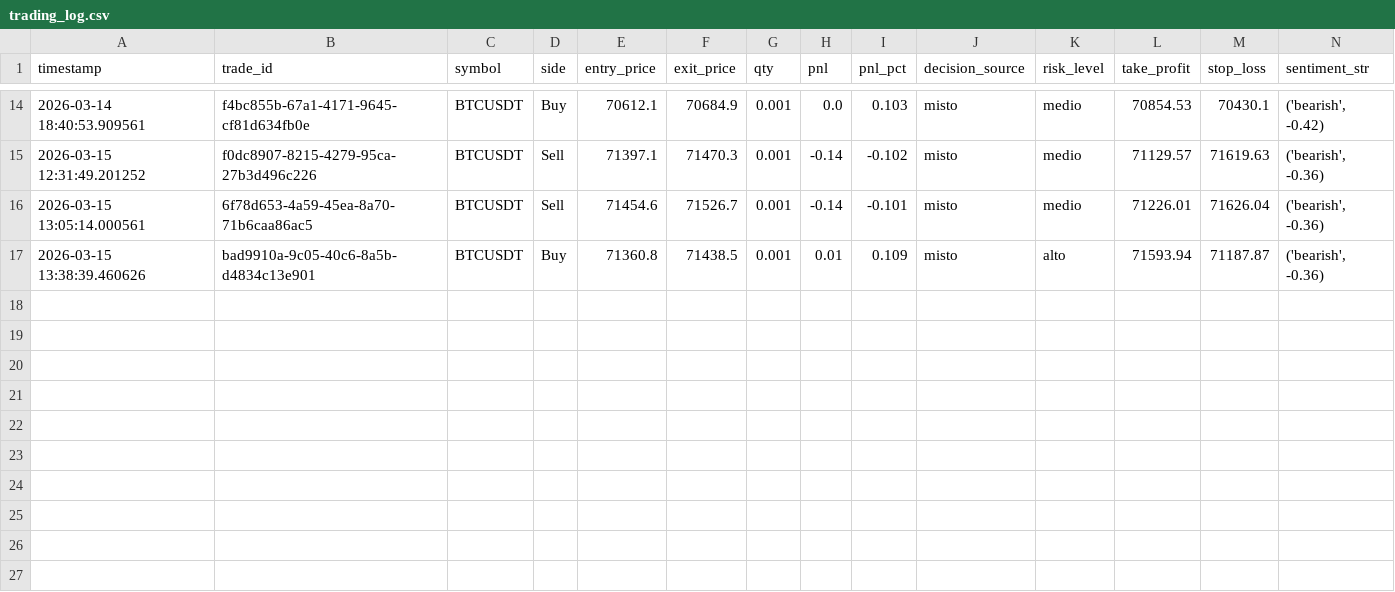
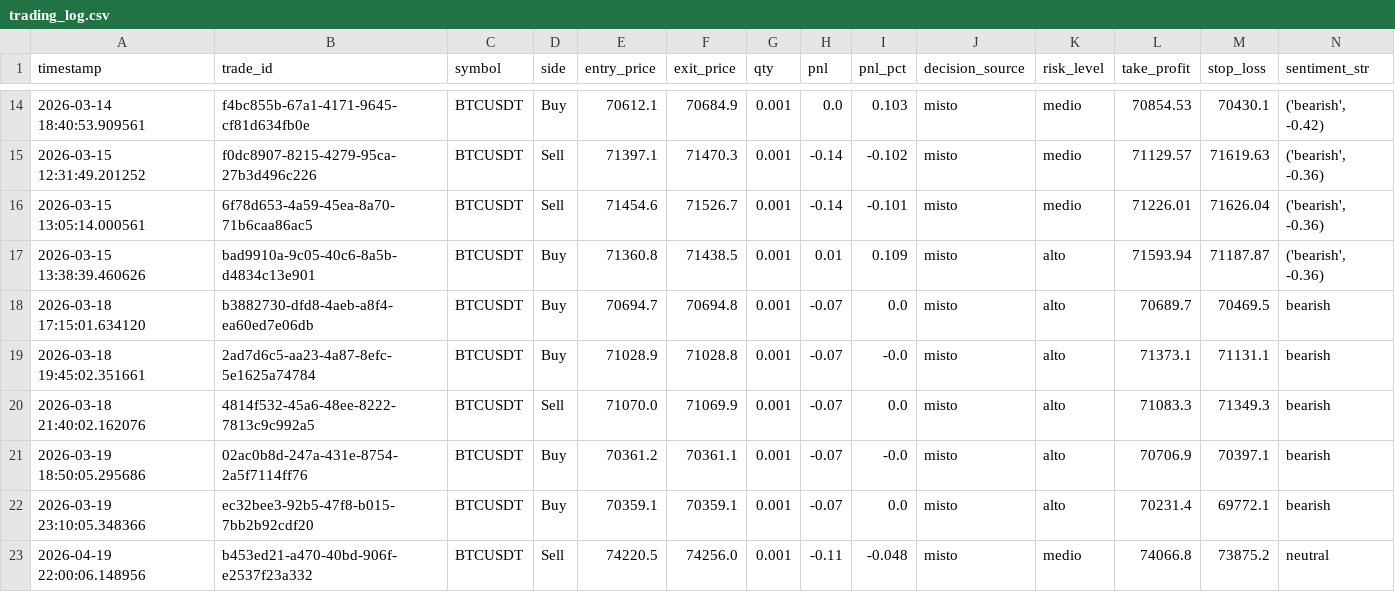
Before and after one commit to LeonardEver/trading-bot-bybit-v2, a CSV file: trading_log.csv, drawn as a sheet; only a part is shown, gaps mark what is left out; rows hold the shown columns only; the diff names each change by its address in the sheet, - before the commit and + after, or states it on an @@ line.

```diff
--- a/trading_log.csv
+++ b/trading_log.csv
+row 18: 2026-03-18 17:15:01.634120 | b3882730-dfd8-4aeb-a8f4-ea60ed7e06db | BTCUSDT | Buy | 70694.7 | 70694.8 | 0.001 | -0.07 | 0.0 | misto | alto | 70689.7 | 70469.5 | bearish
+row 19: 2026-03-18 19:45:02.351661 | 2ad7d6c5-aa23-4a87-8efc-5e1625a74784 | BTCUSDT | Buy | 71028.9 | 71028.8 | 0.001 | -0.07 | -0.0 | misto | alto | 71373.1 | 71131.1 | bearish
+row 20: 2026-03-18 21:40:02.162076 | 4814f532-45a6-48ee-8222-7813c9c992a5 | BTCUSDT | Sell | 71070.0 | 71069.9 | 0.001 | -0.07 | 0.0 | misto | alto | 71083.3 | 71349.3 | bearish
+row 21: 2026-03-19 18:50:05.295686 | 02ac0b8d-247a-431e-8754-2a5f7114ff76 | BTCUSDT | Buy | 70361.2 | 70361.1 | 0.001 | -0.07 | -0.0 | misto | alto | 70706.9 | 70397.1 | bearish
+row 22: 2026-03-19 23:10:05.348366 | ec32bee3-92b5-47f8-b015-7bb2b92cdf20 | BTCUSDT | Buy | 70359.1 | 70359.1 | 0.001 | -0.07 | 0.0 | misto | alto | 70231.4 | 69772.1 | bearish
+row 23: 2026-04-19 22:00:06.148956 | b453ed21-a470-40bd-906f-e2537f23a332 | BTCUSDT | Sell | 74220.5 | 74256.0 | 0.001 | -0.11 | -0.048 | misto | medio | 74066.8 | 73875.2 | neutral
```
Also changed, not shown: 14 other files.
